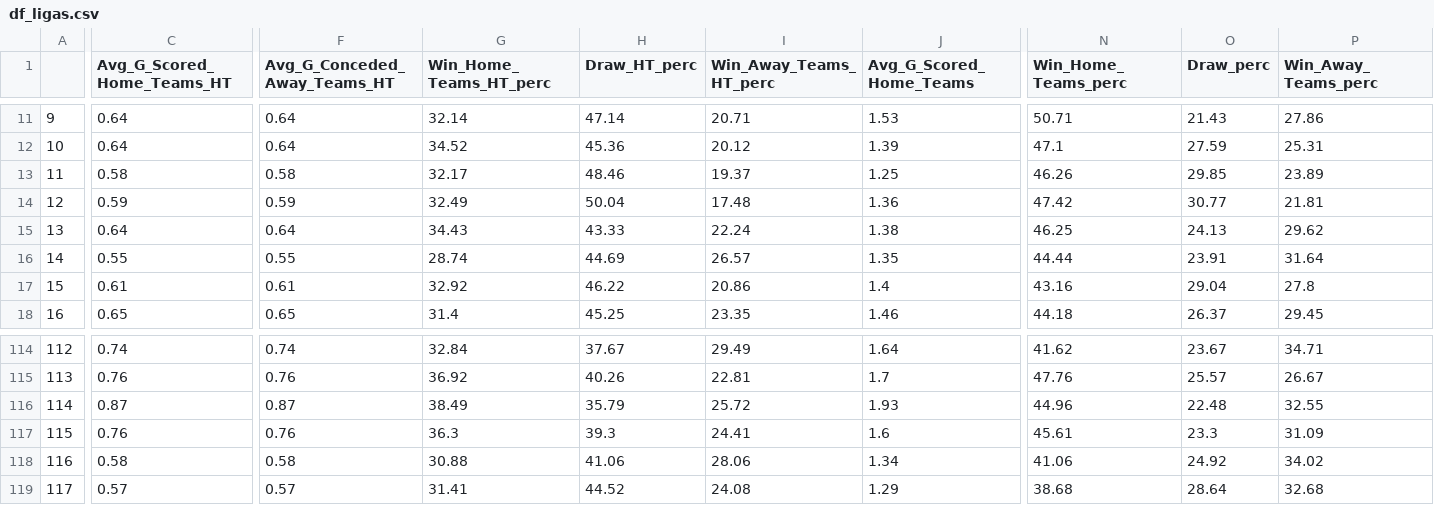
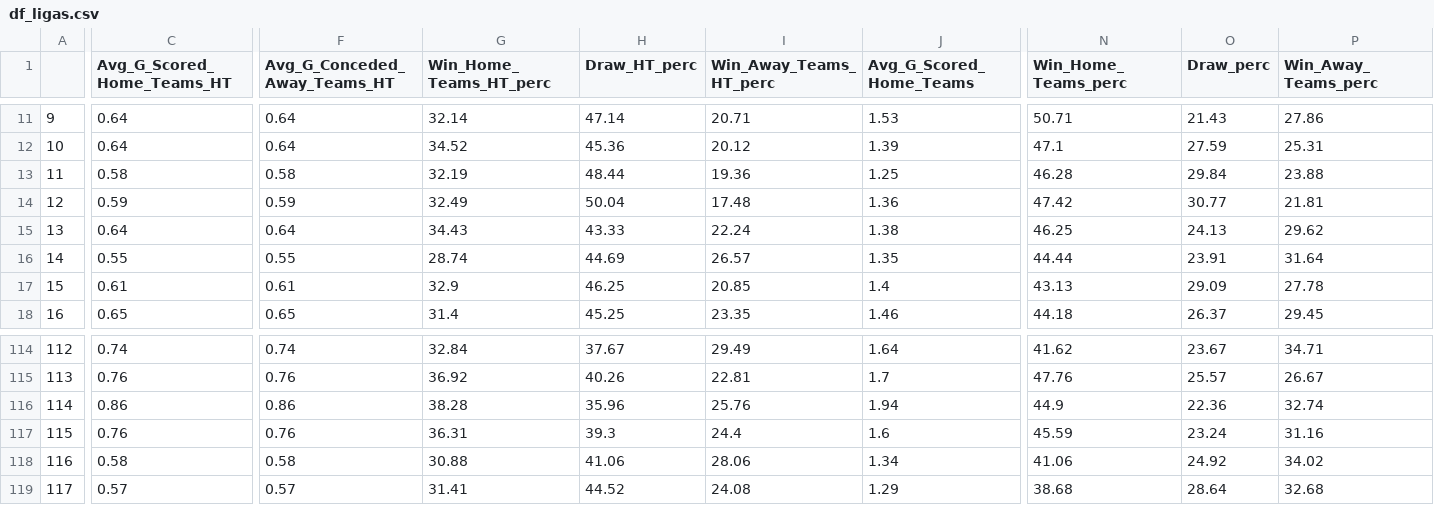
Before and after one commit to RedLegacy227/dados_ligas, a CSV file: df_ligas.csv, drawn as a sheet; only a part is shown, gaps mark what is left out; the diff covers the shown part only; the diff names each change by its address in the sheet, - before the commit and + after, or states it on an @@ line.

Commit message:
Update df_ligas.csv

```diff
--- a/df_ligas.csv
+++ b/df_ligas.csv
-G13 (Win_Home_Teams_HT_perc): 32.17
+G13 (Win_Home_Teams_HT_perc): 32.19
-H13 (Draw_HT_perc): 48.46
+H13 (Draw_HT_perc): 48.44
-I13 (Win_Away_Teams_HT_perc): 19.37
+I13 (Win_Away_Teams_HT_perc): 19.36
-N13 (Win_Home_Teams_perc): 46.26
+N13 (Win_Home_Teams_perc): 46.28
-O13 (Draw_perc): 29.85
+O13 (Draw_perc): 29.84
-P13 (Win_Away_Teams_perc): 23.89
+P13 (Win_Away_Teams_perc): 23.88
-G17 (Win_Home_Teams_HT_perc): 32.92
+G17 (Win_Home_Teams_HT_perc): 32.9
-H17 (Draw_HT_perc): 46.22
+H17 (Draw_HT_perc): 46.25
-I17 (Win_Away_Teams_HT_perc): 20.86
+I17 (Win_Away_Teams_HT_perc): 20.85
-N17 (Win_Home_Teams_perc): 43.16
+N17 (Win_Home_Teams_perc): 43.13
-O17 (Draw_perc): 29.04
+O17 (Draw_perc): 29.09
-P17 (Win_Away_Teams_perc): 27.8
+P17 (Win_Away_Teams_perc): 27.78
-C116 (Avg_G_Scored_Home_Teams_HT): 0.87
+C116 (Avg_G_Scored_Home_Teams_HT): 0.86
-F116 (Avg_G_Conceded_Away_Teams_HT): 0.87
+F116 (Avg_G_Conceded_Away_Teams_HT): 0.86
-G116 (Win_Home_Teams_HT_perc): 38.49
+G116 (Win_Home_Teams_HT_perc): 38.28
-H116 (Draw_HT_perc): 35.79
+H116 (Draw_HT_perc): 35.96
-I116 (Win_Away_Teams_HT_perc): 25.72
+I116 (Win_Away_Teams_HT_perc): 25.76
-J116 (Avg_G_Scored_Home_Teams): 1.93
+J116 (Avg_G_Scored_Home_Teams): 1.94
-N116 (Win_Home_Teams_perc): 44.96
+N116 (Win_Home_Teams_perc): 44.9
-O116 (Draw_perc): 22.48
+O116 (Draw_perc): 22.36
-P116 (Win_Away_Teams_perc): 32.55
+P116 (Win_Away_Teams_perc): 32.74
-G117 (Win_Home_Teams_HT_perc): 36.3
+G117 (Win_Home_Teams_HT_perc): 36.31
-I117 (Win_Away_Teams_HT_perc): 24.41
+I117 (Win_Away_Teams_HT_perc): 24.4
-N117 (Win_Home_Teams_perc): 45.61
+N117 (Win_Home_Teams_perc): 45.59
-O117 (Draw_perc): 23.3
+O117 (Draw_perc): 23.24
-P117 (Win_Away_Teams_perc): 31.09
+P117 (Win_Away_Teams_perc): 31.16
```
Also changed, not shown: 3 edited cells elsewhere in this file.
